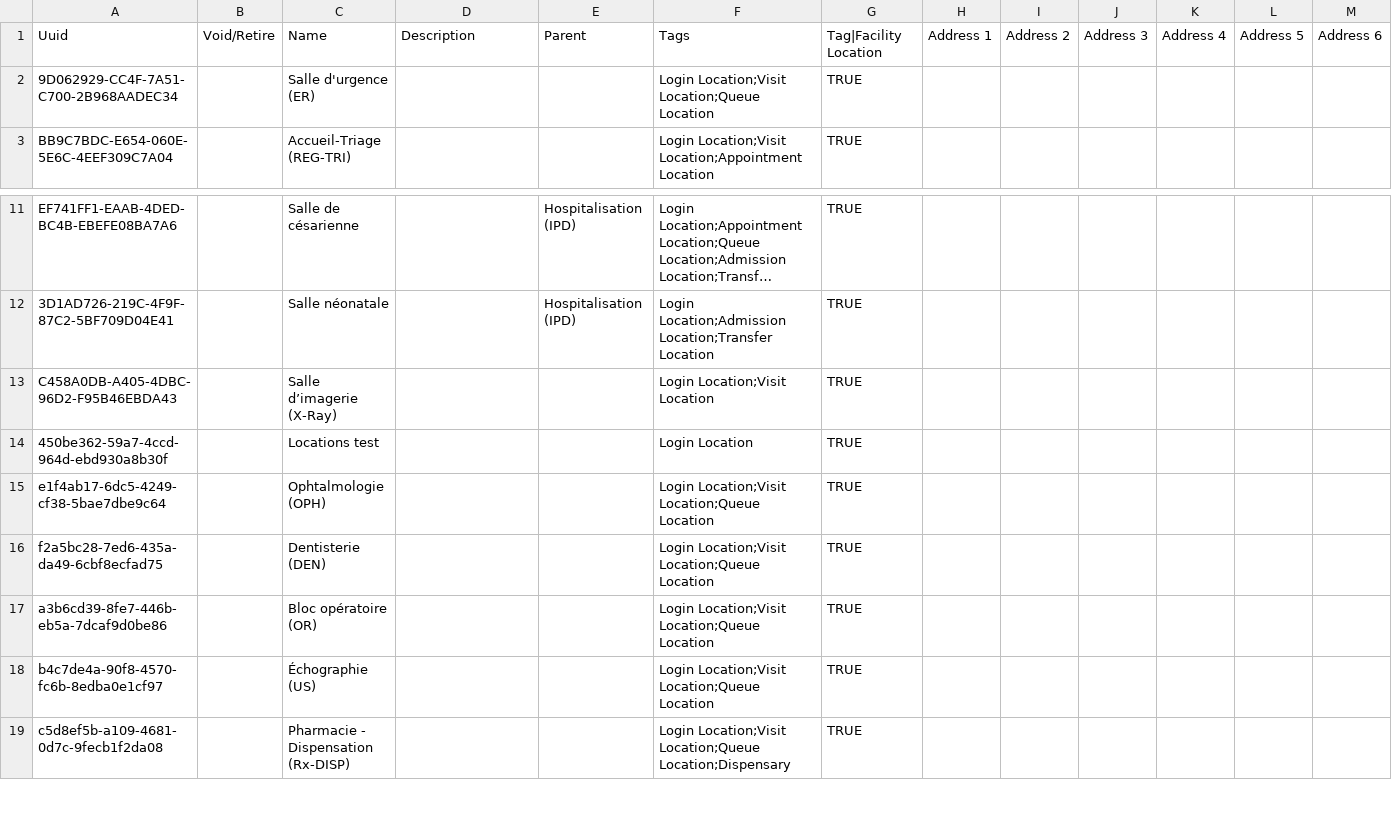
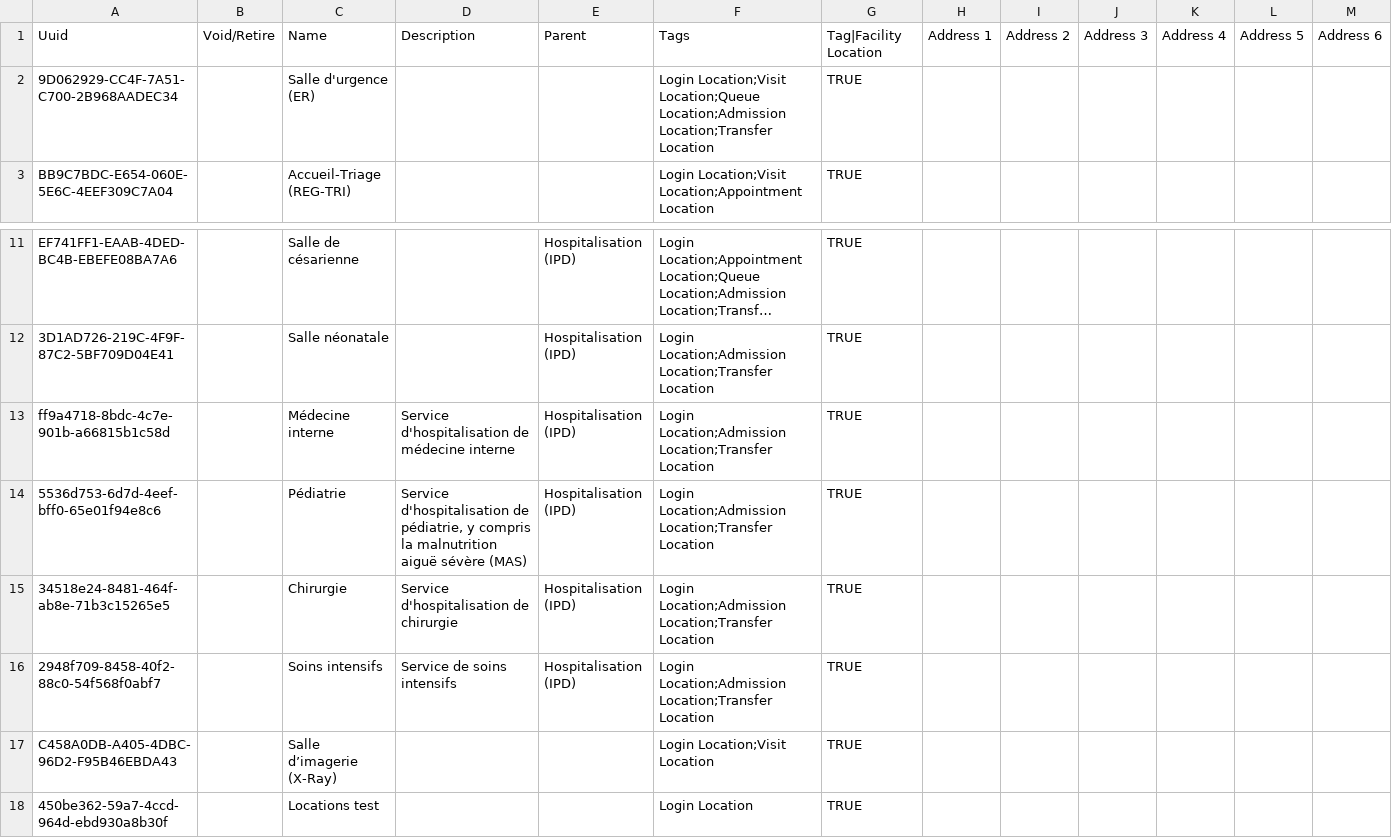
Before and after one commit to MadiroGlobalHealth/UVL-EMR, a CSV file: sites/mugamba/configs/openmrs/initializer_config/locations/locations.csv, drawn as a sheet; only a part is shown, gaps mark what is left out; the shorter side is filled out with more unchanged rows; long unchanged cells end in …; rows hold the shown columns only; the diff names each change by its address in the sheet, - before the commit and + after, or states it on an @@ line.

Commit message:
feat(locations): inpatient ward locations for internal medicine, paediatrics, surgery and intensive care
Adds four children of Hospitalisation (IPD) with the tags the existing
wards carry, and makes the existing emergency room an admission and
transfer location. No beds: counts per ward are not known yet.

Refs #246

```diff
--- a/sites/mugamba/configs/openmrs/initializer_config/locations/locations.csv
+++ b/sites/mugamba/configs/openmrs/initializer_config/locations/locations.csv
-F2: …Location;Visit Location;Queue Location
+F2: …Location;Visit Location;Queue Location;Admission Location;Transfer Location
+row 13: ff9a4718-8bdc-4c7e-901b-a66815b1c58d |  | Médecine interne | Service d'hospitalisation de médecine interne | Hospitalisation (IPD) | Login Location;Admission Location;Transfer Location | TRUE
+row 14: 5536d753-6d7d-4eef-bff0-65e01f94e8c6 |  | Pédiatrie | Service d'hospitalisation de pédiatrie, y compris la malnutrition aiguë sévère (MAS) | Hospitalisation (IPD) | Login Location;Admission Location;Transfer Location | TRUE
+row 15: 34518e24-8481-464f-ab8e-71b3c15265e5 |  | Chirurgie | Service d'hospitalisation de chirurgie | Hospitalisation (IPD) | Login Location;Admission Location;Transfer Location | TRUE
+row 16: 2948f709-8458-40f2-88c0-54f568f0abf7 |  | Soins intensifs | Service de soins intensifs | Hospitalisation (IPD) | Login Location;Admission Location;Transfer Location | TRUE
```
Also changed, not shown: 1 other file.
